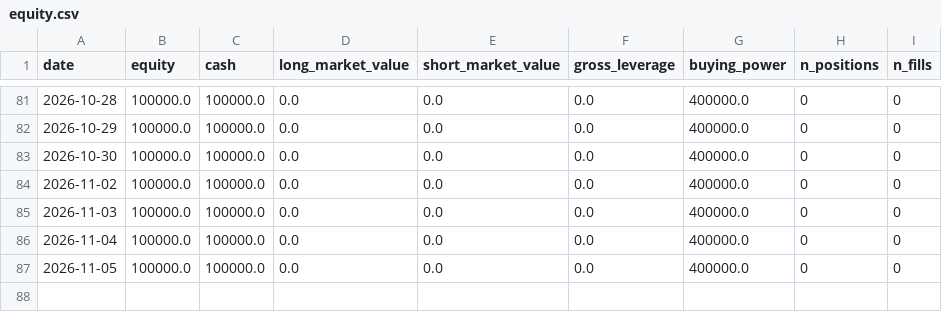
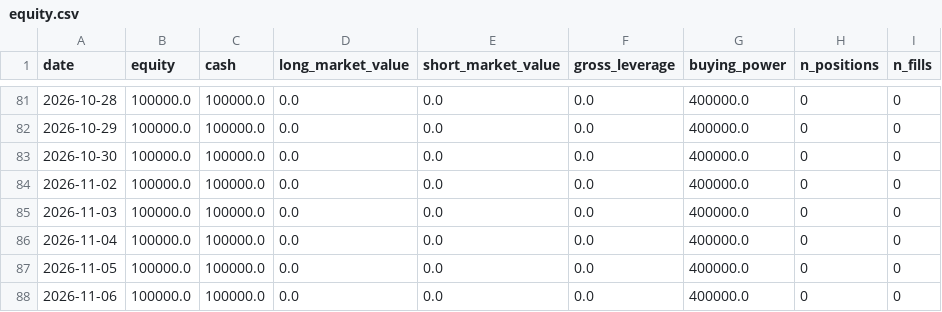
Before and after one commit to NDAR123909/ou-statarb, a CSV file: track_record/equity.csv, drawn as a sheet; only a part is shown, gaps mark what is left out; the diff names each change by its address in the sheet, - before the commit and + after, or states it on an @@ line.

```diff
--- a/track_record/equity.csv
+++ b/track_record/equity.csv
+row 88: 2026-11-06 | 100000.0 | 100000.0 | 0.0 | 0.0 | 0.0 | 400000.0 | 0 | 0
```
Also changed, not shown: 5 other files.
